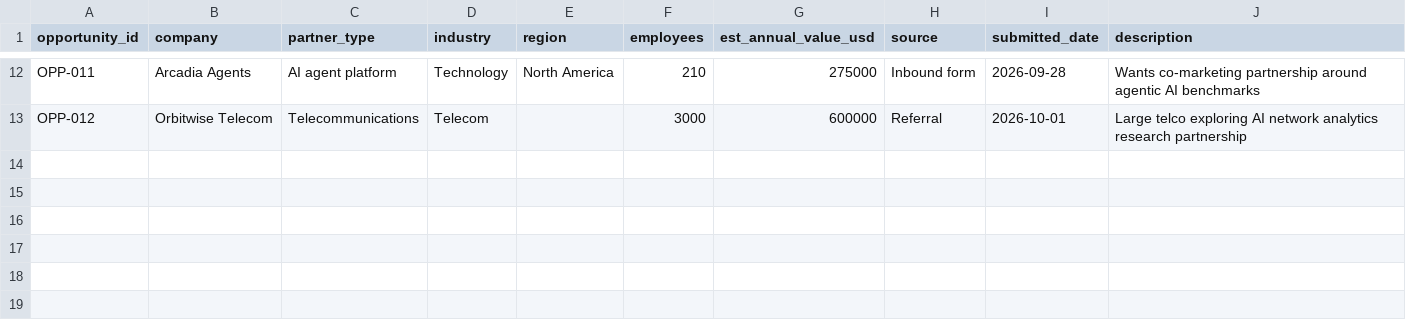
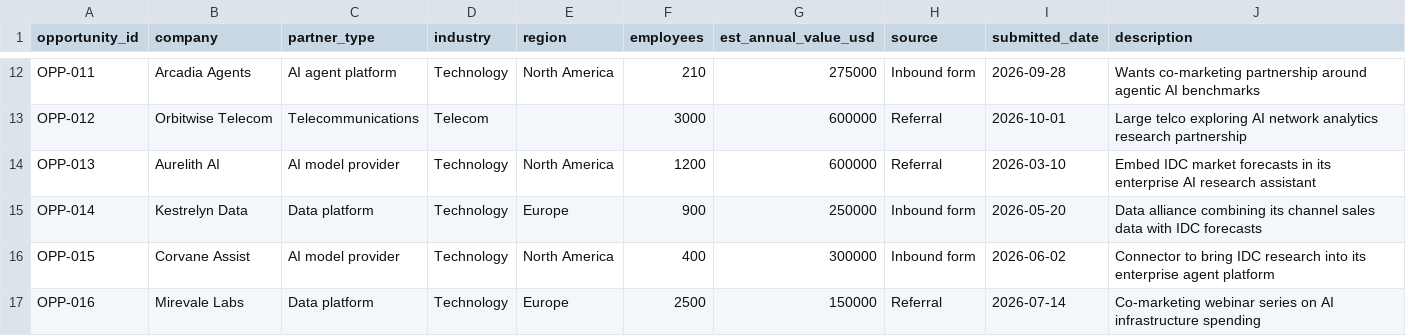
Before and after one commit to esther-jk7/partner-ops-agent, a CSV file: data/inbound_opportunities.csv, drawn as a sheet; only a part is shown, gaps mark what is left out; the diff names each change by its address in the sheet, - before the commit and + after, or states it on an @@ line.

```diff
--- a/data/inbound_opportunities.csv
+++ b/data/inbound_opportunities.csv
+row 14: OPP-013 | Aurelith AI | AI model provider | Technology | North America | 1200 | 600000 | Referral | 2026-03-10 | Embed IDC market forecasts in its enterprise AI research assistant
+row 15: OPP-014 | Kestrelyn Data | Data platform | Technology | Europe | 900 | 250000 | Inbound form | 2026-05-20 | Data alliance combining its channel sales data with IDC forecasts
+row 16: OPP-015 | Corvane Assist | AI model provider | Technology | North America | 400 | 300000 | Inbound form | 2026-06-02 | Connector to bring IDC research into its enterprise agent platform
+row 17: OPP-016 | Mirevale Labs | Data platform | Technology | Europe | 2500 | 150000 | Referral | 2026-07-14 | Co-marketing webinar series on AI infrastructure spending
```
Also changed, not shown: data/pipeline_status.csv, 10 other files.
